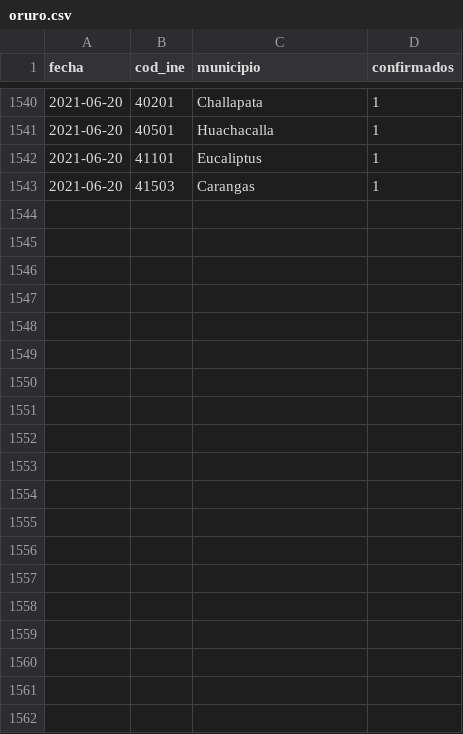
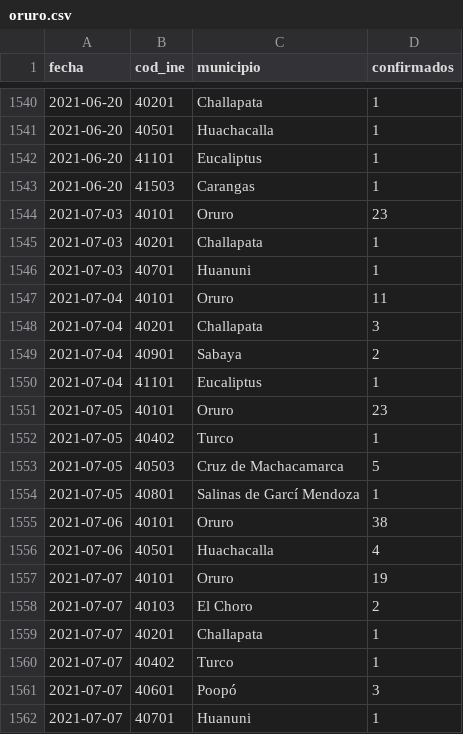
Before and after one commit to mauforonda/covid19bolivia-municipal, a CSV file: oruro.csv, drawn as a sheet; only a part is shown, gaps mark what is left out; the diff covers the shown part only; the diff names each change by its address in the sheet, - before the commit and + after, or states it on an @@ line.

```diff
--- a/oruro.csv
+++ b/oruro.csv
+row 1544: 2021-07-03 | 40101 | Oruro | 23
+row 1545: 2021-07-03 | 40201 | Challapata | 1
+row 1546: 2021-07-03 | 40701 | Huanuni | 1
+row 1547: 2021-07-04 | 40101 | Oruro | 11
+row 1548: 2021-07-04 | 40201 | Challapata | 3
+row 1549: 2021-07-04 | 40901 | Sabaya | 2
+row 1550: 2021-07-04 | 41101 | Eucaliptus | 1
+row 1551: 2021-07-05 | 40101 | Oruro | 23
+row 1552: 2021-07-05 | 40402 | Turco | 1
+row 1553: 2021-07-05 | 40503 | Cruz de Machacamarca | 5
+row 1554: 2021-07-05 | 40801 | Salinas de Garcí Mendoza | 1
+row 1555: 2021-07-06 | 40101 | Oruro | 38
+row 1556: 2021-07-06 | 40501 | Huachacalla | 4
+row 1557: 2021-07-07 | 40101 | Oruro | 19
+row 1558: 2021-07-07 | 40103 | El Choro | 2
+row 1559: 2021-07-07 | 40201 | Challapata | 1
+row 1560: 2021-07-07 | 40402 | Turco | 1
+row 1561: 2021-07-07 | 40601 | Poopó | 3
+row 1562: 2021-07-07 | 40701 | Huanuni | 1
```
Also changed, not shown: 23 added rows elsewhere in this file, chuquisaca.csv, cochabamba.csv, 6 other files.
